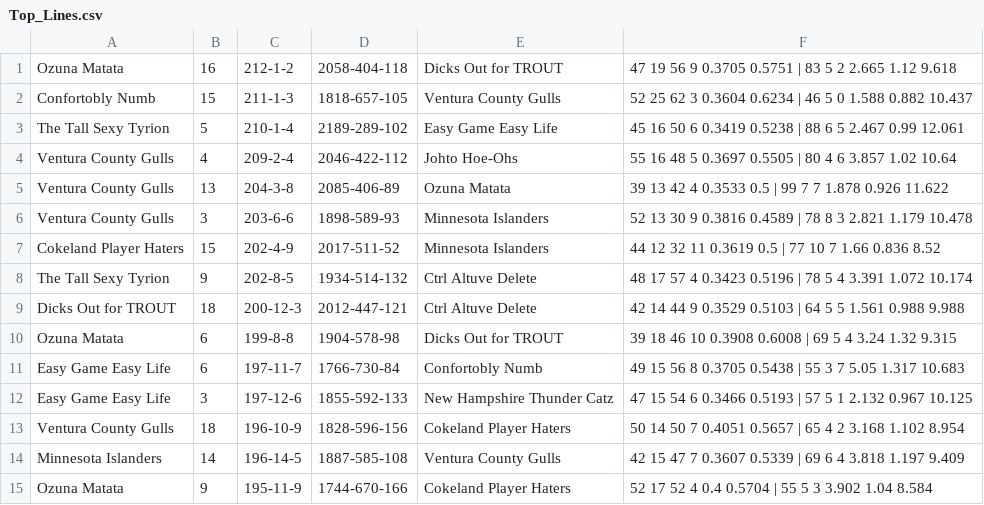
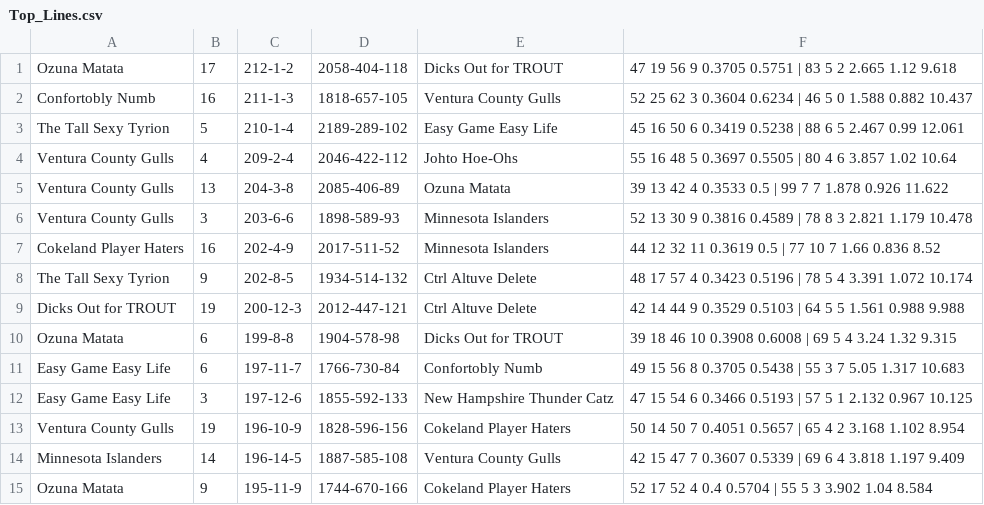
Before and after one commit to dkoch92/dkoch92.github.io, a CSV file: CSV Files/Top_Lines.csv, drawn as a sheet.

Commit message:
Add files via upload

```diff
--- a/CSV Files/Top_Lines.csv
+++ b/CSV Files/Top_Lines.csv
@@ -1,3 +1,3 @@
-Ozuna Matata,16,212-1-2,2058-404-118,Dicks Out for TROUT,47    19    56    9    0.3705    0.5751      |      83    5    2    2.665    1.12    9.618
-Confortobly Numb,15,211-1-3,1818-657-105,Ventura County Gulls,52    25    62    3    0.3604    0.6234      |      46    5    0    1.588    0.882    10.437
+Ozuna Matata,17,212-1-2,2058-404-118,Dicks Out for TROUT,47    19    56    9    0.3705    0.5751      |      83    5    2    2.665    1.12    9.618
+Confortobly Numb,16,211-1-3,1818-657-105,Ventura County Gulls,52    25    62    3    0.3604    0.6234      |      46    5    0    1.588    0.882    10.437
 The Tall Sexy Tyrion,5,210-1-4,2189-289-102,Easy Game Easy Life,45    16    50    6    0.3419    0.5238      |      88    6    5    2.467    0.99    12.061
@@ -6,5 +6,5 @@ Ventura County Gulls,13,204-3-8,2085-406-89,Ozuna Matata,39    13    42    4
 Ventura County Gulls,3,203-6-6,1898-589-93,Minnesota Islanders,52    13    30    9    0.3816    0.4589      |      78    8    3    2.821    1.179    10.478
-Cokeland Player Haters,15,202-4-9,2017-511-52,Minnesota Islanders,44    12    32    11    0.3619    0.5      |      77    10    7    1.66    0.836    8.52
+Cokeland Player Haters,16,202-4-9,2017-511-52,Minnesota Islanders,44    12    32    11    0.3619    0.5      |      77    10    7    1.66    0.836    8.52
 The Tall Sexy Tyrion,9,202-8-5,1934-514-132,Ctrl Altuve Delete,48    17    57    4    0.3423    0.5196      |      78    5    4    3.391    1.072    10.174
-Dicks Out for TROUT,18,200-12-3,2012-447-121,Ctrl Altuve Delete,42    14    44    9    0.3529    0.5103      |      64    5    5    1.561    0.988    9.988
+Dicks Out for TROUT,19,200-12-3,2012-447-121,Ctrl Altuve Delete,42    14    44    9    0.3529    0.5103      |      64    5    5    1.561    0.988    9.988
 Ozuna Matata,6,199-8-8,1904-578-98,Dicks Out for TROUT,39    18    46    10    0.3908    0.6008      |      69    5    4    3.24    1.32    9.315
@@ -12,3 +12,3 @@ Easy Game Easy Life,6,197-11-7,1766-730-84,Confortobly Numb,49    15    56    8
 Easy Game Easy Life,3,197-12-6,1855-592-133,New Hampshire Thunder Catz,47    15    54    6    0.3466    0.5193      |      57    5    1    2.132    0.967    10.125
-Ventura County Gulls,18,196-10-9,1828-596-156,Cokeland Player Haters,50    14    50    7    0.4051    0.5657      |      65    4    2    3.168    1.102    8.954
+Ventura County Gulls,19,196-10-9,1828-596-156,Cokeland Player Haters,50    14    50    7    0.4051    0.5657      |      65    4    2    3.168    1.102    8.954
 Minnesota Islanders,14,196-14-5,1887-585-108,Ventura County Gulls,42    15    47    7    0.3607    0.5339      |      69    6    4    3.818    1.197    9.409
```
